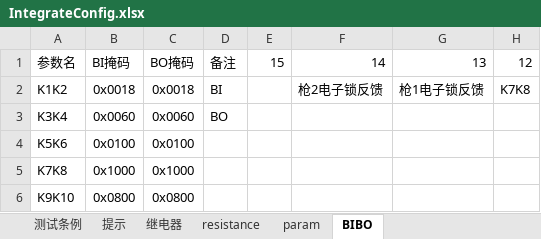
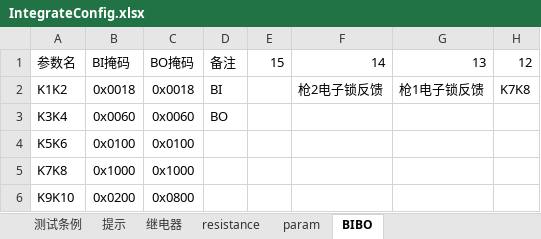
Before and after one commit to newdoublefish/mcmctestsys, an Excel workbook: config/project/Integrate/IntegrateConfig.xlsx, sheet BIBO, drawn as a sheet; only a part is shown; values as stored, in another font and other column widths than the file's, no borders; the diff names each change by its address in the sheet, - before the commit and + after, or states it on an @@ line.

Commit message:
BIBO 以及 功率分配OK

```diff
--- a/config/project/Integrate/IntegrateConfig.xlsx (sheet BIBO)
+++ b/config/project/Integrate/IntegrateConfig.xlsx (sheet BIBO)
-B6: 0x0800
+B6: 0x0200
```
Also changed, not shown: sheet 测试条例, 8 other files.
